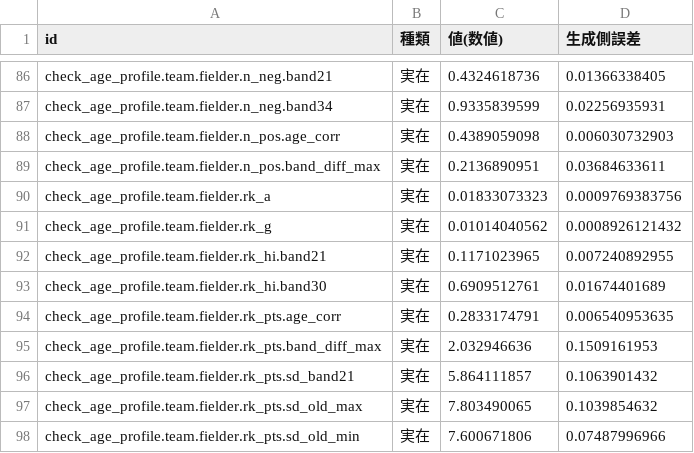
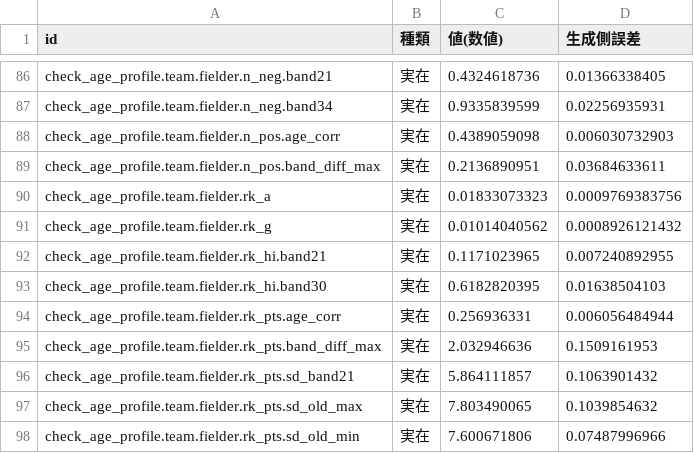
Before and after one commit to 0916habutaro/pawapuro-generator, a CSV file: data/config/check_snapshot.csv, drawn as a sheet; only a part is shown, gaps mark what is left out.

```diff
--- a/data/config/check_snapshot.csv
+++ b/data/config/check_snapshot.csv
@@ -92,4 +92,4 @@ check_age_profile.team.fielder.rk_g,実在,0.01014040562,0.0008926121432
 check_age_profile.team.fielder.rk_hi.band21,実在,0.1171023965,0.007240892955
-check_age_profile.team.fielder.rk_hi.band30,実在,0.6909512761,0.01674401689
-check_age_profile.team.fielder.rk_pts.age_corr,実在,0.2833174791,0.006540953635
+check_age_profile.team.fielder.rk_hi.band30,実在,0.6182820395,0.01638504103
+check_age_profile.team.fielder.rk_pts.age_corr,実在,0.256936331,0.006056484944
 check_age_profile.team.fielder.rk_pts.band_diff_max,実在,2.032946636,0.1509161953
```
Also changed, not shown: 2 other files.
